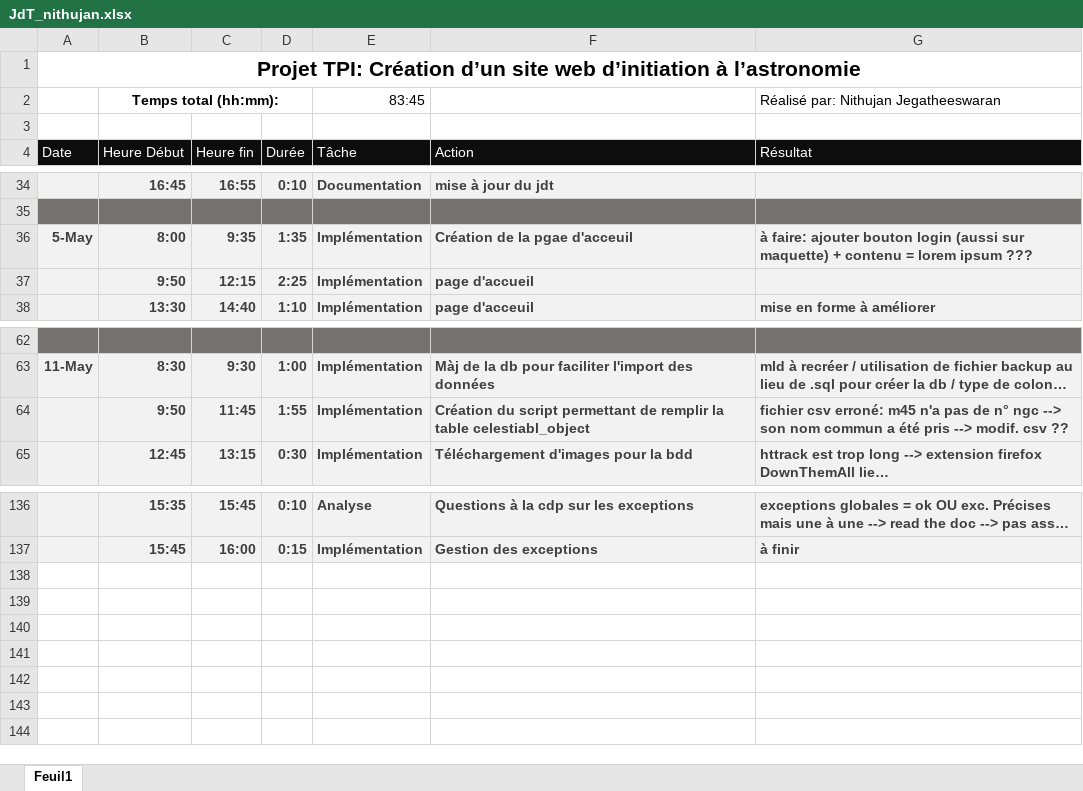
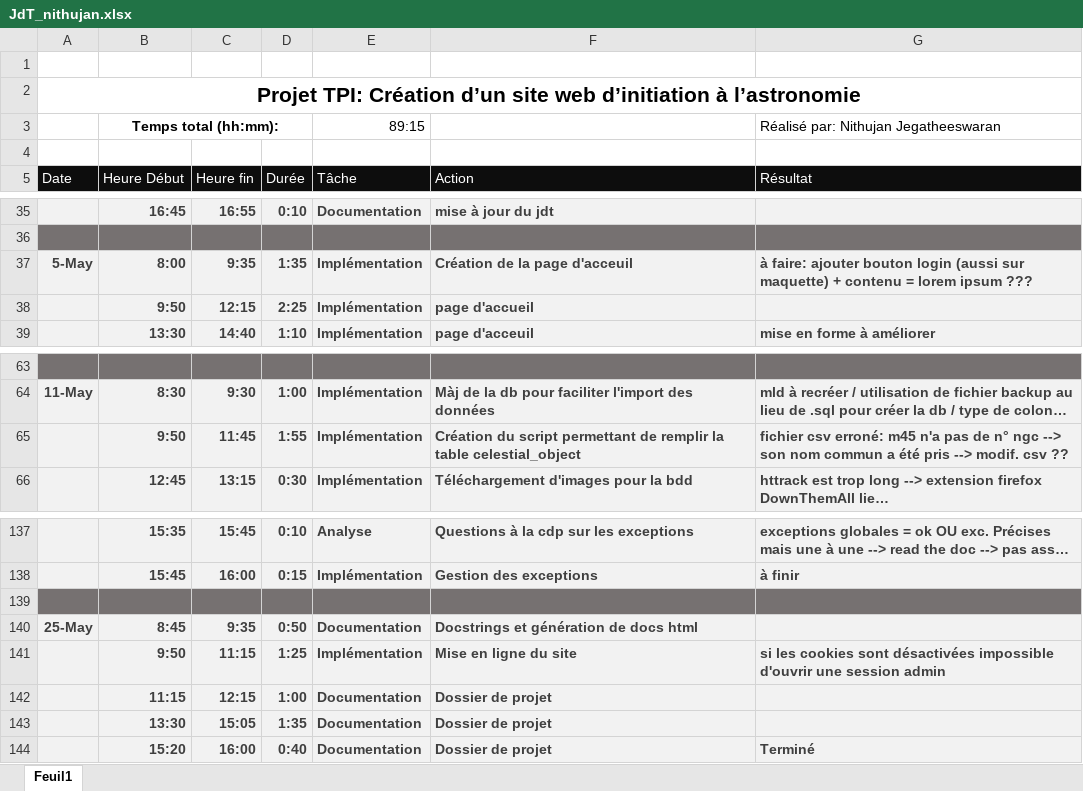
Before and after one commit to J-Nithujan/TPI-astronomie, an Excel workbook: rapports et jdt/JdT_nithujan.xlsx, sheet Feuil1, drawn as a sheet; only a part is shown, gaps mark what is left out; long unchanged cells end in …; values as stored, in another font and other column widths than the file's, no borders; addresses are those after the commit; the diff names each change by its address in the sheet, - before the commit and + after, or states it on an @@ line.

```diff
--- a/rapports et jdt/JdT_nithujan.xlsx (sheet Feuil1)
+++ b/rapports et jdt/JdT_nithujan.xlsx (sheet Feuil1)
+row 1: (empty)
-E3 (Tâche): 83:45
+E3 (Tâche): 89:15
-F37 (Action): Création de la pgae d'acceuil
+F37 (Action): Création de la page d'acceuil
-F65 (Action): …la table celestiabl_object
+F65 (Action): …la table celestial_object
+row 139: (empty)
+row 140: 25-May | 8:45 | 9:35 | 0:50 | Documentation | Docstrings et génération de docs html
+row 141:  | 9:50 | 11:15 | 1:25 | Implémentation | Mise en ligne du site | si les cookies sont désactivées impossible d'ouvrir une session admin
+row 142:  | 11:15 | 12:15 | 1:00 | Documentation | Dossier de projet
+row 143:  | 13:30 | 15:05 | 1:35 | Documentation | Dossier de projet
+row 144:  | 15:20 | 16:00 | 0:40 | Documentation | Dossier de projet | Terminé
```
Also changed, not shown: formulas that keep their value, 14 other files.
